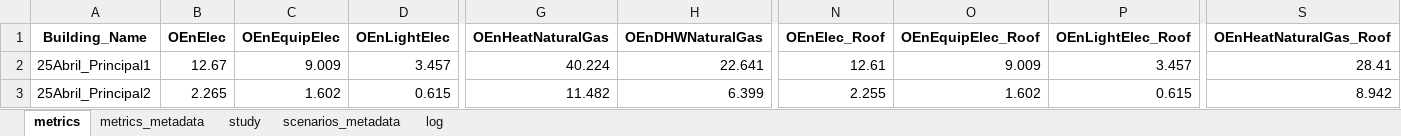
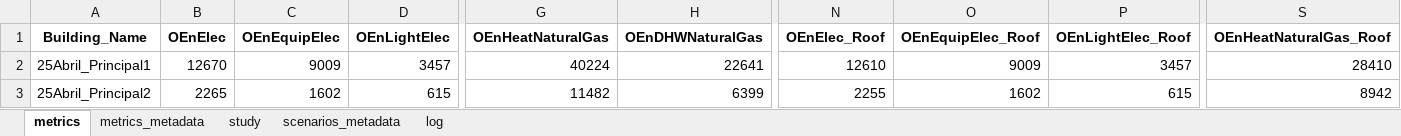
Before and after one commit to Dashboard-IN3/tecnico-energy-app, an Excel workbook: data/Torres_Vedras.xlsx, sheet metrics, drawn as a sheet; only a part is shown, gaps mark what is left out; values as stored, in another font and other column widths than the file's, no borders; the diff covers the shown part only; the diff names each change by its address in the sheet, - before the commit and + after, or states it on an @@ line.

Commit message:
torres alterado

```diff
--- a/data/Torres_Vedras.xlsx (sheet metrics)
+++ b/data/Torres_Vedras.xlsx (sheet metrics)
-B2 (OEnElec): 12.67
+B2 (OEnElec): 12670
-C2 (OEnEquipElec): 9.009
+C2 (OEnEquipElec): 9009
-D2 (OEnLightElec): 3.457
+D2 (OEnLightElec): 3457
-G2 (OEnHeatNaturalGas): 40.224
+G2 (OEnHeatNaturalGas): 40224
-H2 (OEnDHWNaturalGas): 22.641
+H2 (OEnDHWNaturalGas): 22641
-N2 (OEnElec_Roof): 12.61
+N2 (OEnElec_Roof): 12610
-O2 (OEnEquipElec_Roof): 9.009
+O2 (OEnEquipElec_Roof): 9009
-P2 (OEnLightElec_Roof): 3.457
+P2 (OEnLightElec_Roof): 3457
-S2 (OEnHeatNaturalGas_Roof): 28.41
+S2 (OEnHeatNaturalGas_Roof): 28410
-B3 (OEnElec): 2.265
+B3 (OEnElec): 2265
-C3 (OEnEquipElec): 1.602
+C3 (OEnEquipElec): 1602
-D3 (OEnLightElec): 0.615
+D3 (OEnLightElec): 615
-G3 (OEnHeatNaturalGas): 11.482
+G3 (OEnHeatNaturalGas): 11482
-H3 (OEnDHWNaturalGas): 6.399
+H3 (OEnDHWNaturalGas): 6399
-N3 (OEnElec_Roof): 2.255
+N3 (OEnElec_Roof): 2255
-O3 (OEnEquipElec_Roof): 1.602
+O3 (OEnEquipElec_Roof): 1602
-P3 (OEnLightElec_Roof): 0.615
+P3 (OEnLightElec_Roof): 615
-S3 (OEnHeatNaturalGas_Roof): 8.942
+S3 (OEnHeatNaturalGas_Roof): 8942
```
Also changed, not shown: 1494 edited cells elsewhere in this sheet, sheet metrics_metadata, sheet study, sheet log, sheet scenarios_metadata.
